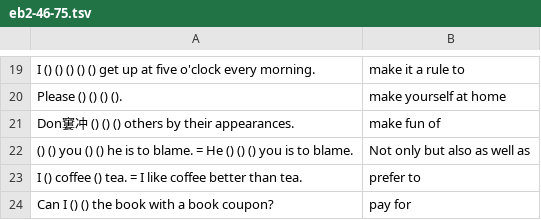
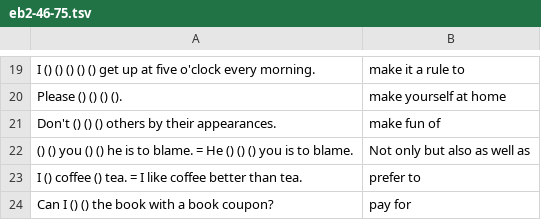
Before and after one commit to makutamoto/english-quiz, a TSV file: task_data/eb2-46-75.tsv, drawn as a sheet; only a part is shown, gaps mark what is left out.

Commit message:
fix typo

```diff
--- a/task_data/eb2-46-75.tsv
+++ b/task_data/eb2-46-75.tsv
@@ -20,3 +20,3 @@ I () () () () () get up at five o'clock every morning.	make it a rule to
 Please () () () ().	make yourself at home
-Don窶冲 () () () others by their appearances.	make fun of
+Don't () () () others by their appearances.	make fun of
 () () you () () he is to blame. = He () () () you is to blame.	Not only but also as well as
```
